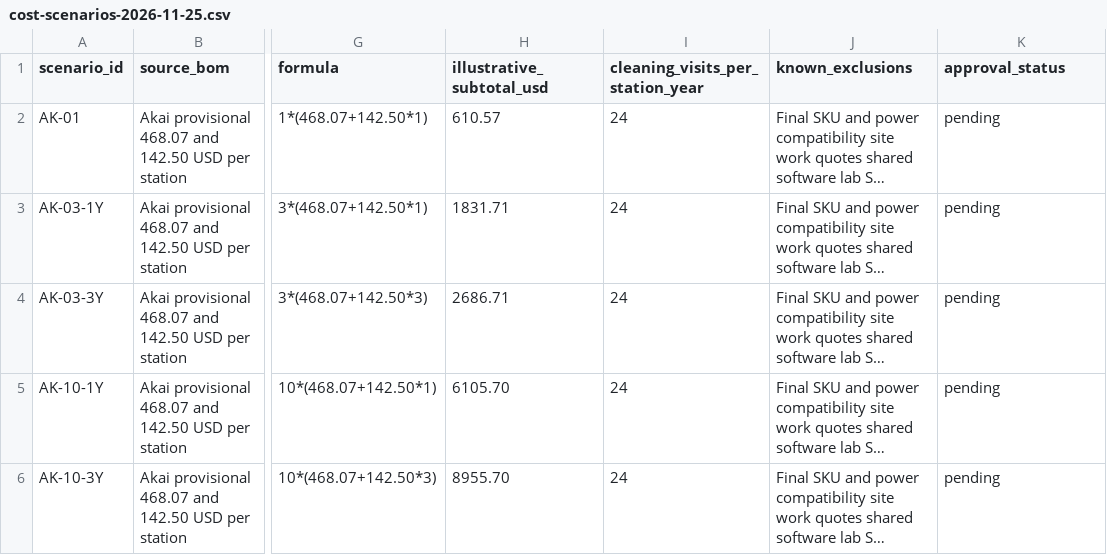
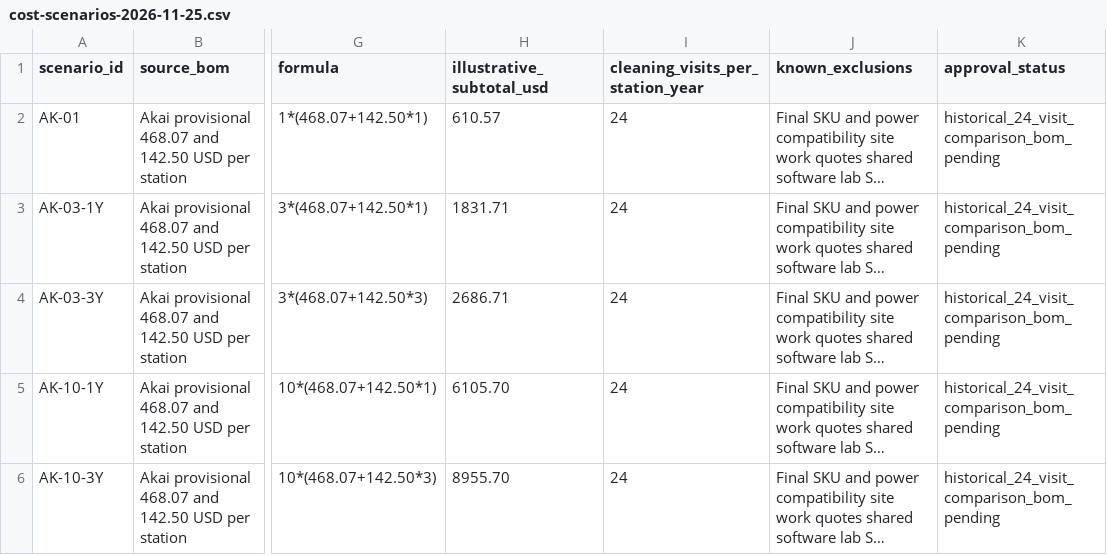
Before and after one commit to tuanchau832-ai/Final-Assignment, a CSV file: website/content/cost-scenarios-2026-11-25.csv, drawn as a sheet; only a part is shown, gaps mark what is left out; long unchanged cells end in …; the diff covers the shown part only; the diff names each change by its address in the sheet, - before the commit and + after, or states it on an @@ line.

```diff
--- a/website/content/cost-scenarios-2026-11-25.csv
+++ b/website/content/cost-scenarios-2026-11-25.csv
-K2:K6 (approval_status): pending
+K2:K6 (approval_status): historical_24_visit_comparison_bom_pending
```
Also changed, not shown: 2 added rows and 2 edited cells elsewhere in this file, website/content/evidence-register.csv, 8 other files.
